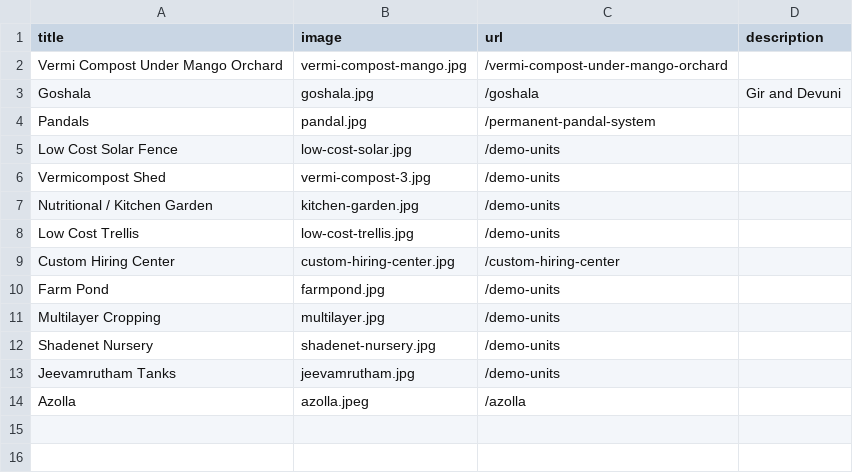
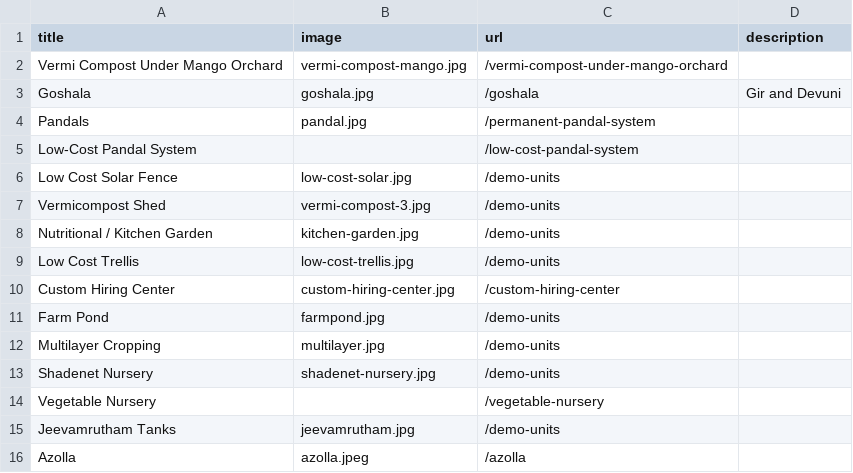
Before and after one commit to kvkmedak/kvkmedak.github.io, a CSV file: _data/demounits.csv, drawn as a sheet.

```diff
--- a/_data/demounits.csv
+++ b/_data/demounits.csv
@@ -4,2 +4,3 @@ Goshala,goshala.jpg,/goshala, Gir and Devuni
 Pandals,pandal.jpg,/permanent-pandal-system
+Low-Cost Pandal System,,/low-cost-pandal-system
 Low Cost Solar Fence,low-cost-solar.jpg,/demo-units
@@ -12,2 +13,3 @@ Multilayer Cropping,multilayer.jpg,/demo-units
 Shadenet Nursery,shadenet-nursery.jpg,/demo-units
+Vegetable Nursery,,/vegetable-nursery
 Jeevamrutham Tanks,jeevamrutham.jpg,/demo-units
```
Also changed, not shown: 16 other files.
